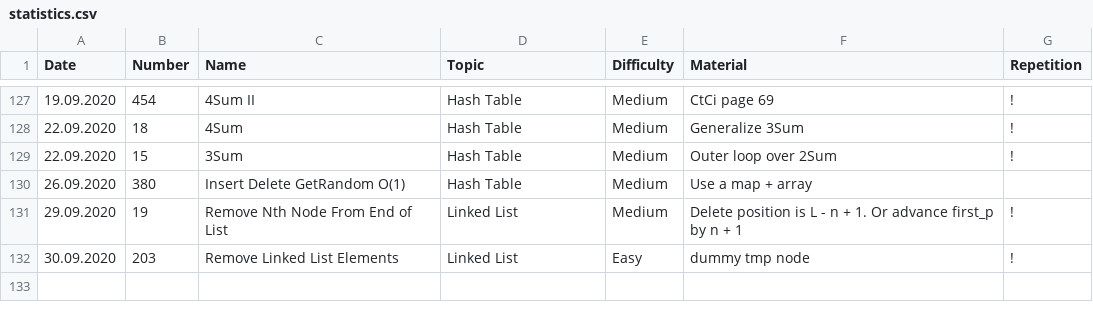
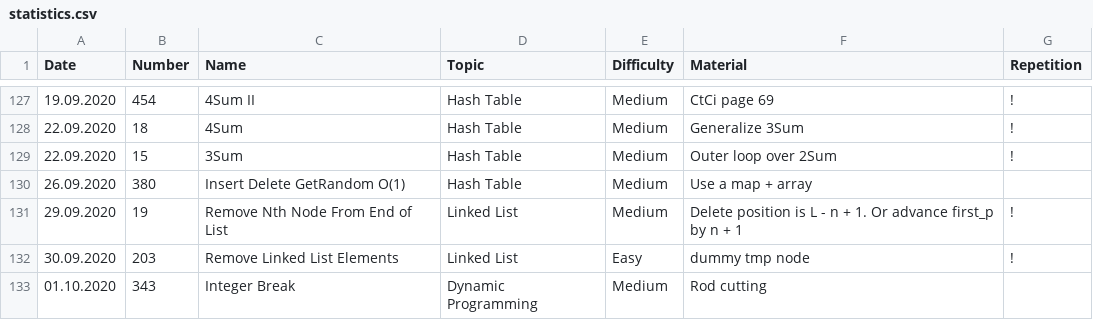
Before and after one commit to ivantishchenko/computer-science, a CSV file: leetCode/statistics.csv, drawn as a sheet; only a part is shown, gaps mark what is left out; the diff names each change by its address in the sheet, - before the commit and + after, or states it on an @@ line.

Commit message:
Solved integer breaking

```diff
--- a/leetCode/statistics.csv
+++ b/leetCode/statistics.csv
+row 133: 01.10.2020 | 343 | Integer Break | Dynamic Programming | Medium | Rod cutting
```
Also changed, not shown: 3 other files.
